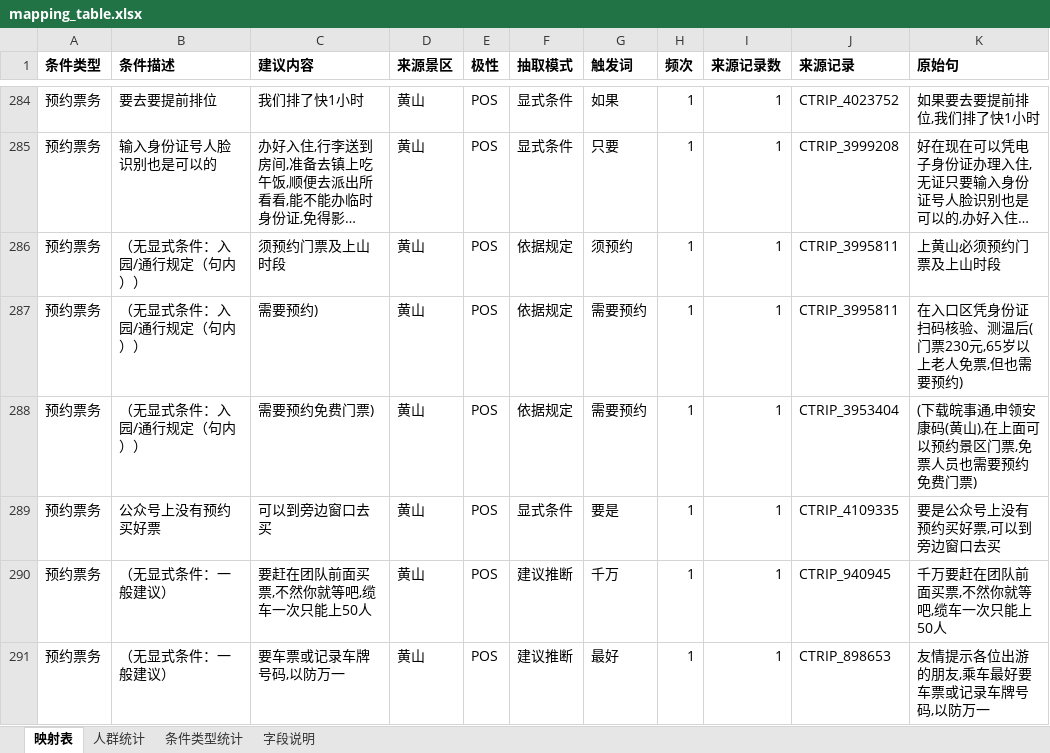
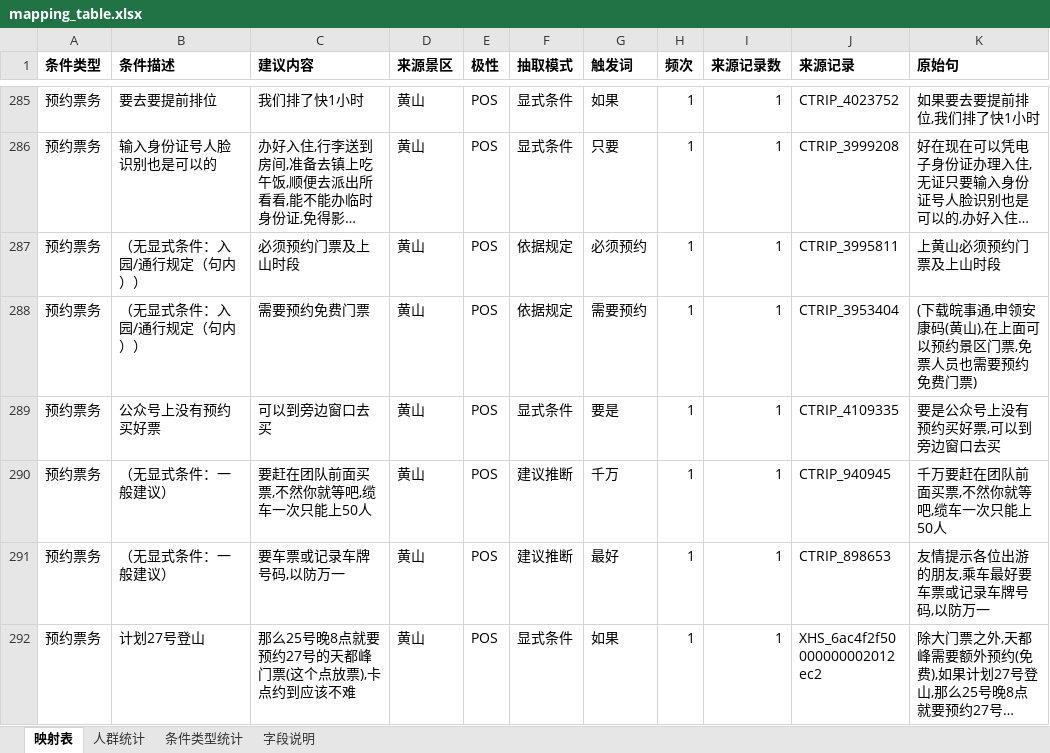
Before and after one commit to Breeze1733/Data-Mining-Course-Lab, an Excel workbook: task5/output/mapping_table.xlsx, sheet 映射表, drawn as a sheet; only a part is shown, gaps mark what is left out; the shorter side is filled out with more unchanged rows; long unchanged cells end in …; values as stored, in another font and other column widths than the file's, no borders; removed rows and columns are numbered as before the commit, all else as after; the diff covers the shown part only; the diff names each change by its address in the sheet, - before the commit and + after, or states it on an @@ line.

Commit message:
chore(task5): 重跑抽取刷新映射表、统计、Excel、图表与人工审计
- 783/772 → 793/779 对（raw/dedup），词中截断 31 → 0，三条伪条件消失
- 人工审计按内容键迁移 52/52 条判定，漏抽池按新抽取器重建（20 条）

```diff
--- a/task5/output/mapping_table.xlsx (sheet 映射表)
+++ b/task5/output/mapping_table.xlsx (sheet 映射表)
-C287 (建议内容): 须预约门票及上山时段
+C287 (建议内容): 必须预约门票及上山时段
-G287 (触发词): 须预约
+G287 (触发词): 必须预约
-row 287: 预约票务 | （无显式条件：入园/通行规定（句内）） | 需要预约) | 黄山 | POS | 依据规定 | 需要预约 | 1 | 1 | CTRIP_3995811 | 在入口区凭身份证扫码核验、测温后(门票230元,65岁以上老人免票,但也需要预约)
-C288 (建议内容): 需要预约免费门票)
+C288 (建议内容): 需要预约免费门票
```
Also changed, not shown: 29 added rows, 21 removed rows and 43 edited cells elsewhere in this sheet, sheet 条件类型统计, sheet 字段说明, 7 other files.
